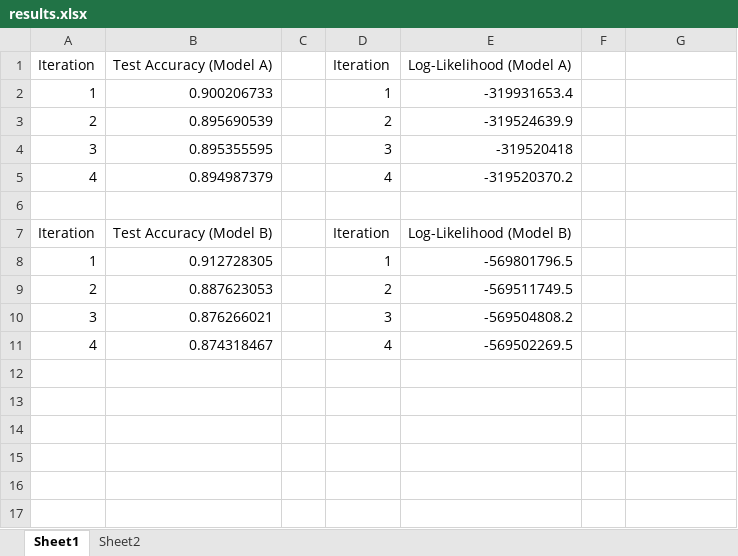
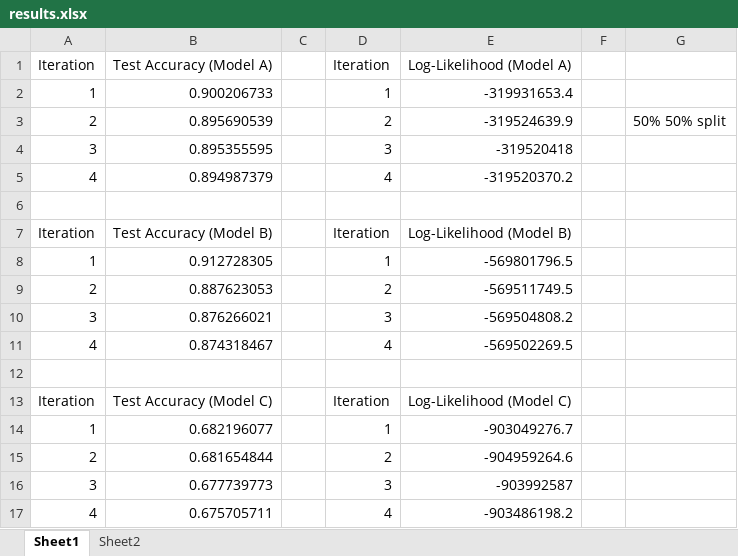
Before and after one commit to brando90/6.036_projec_3, an Excel workbook: results.xlsx, sheet Sheet1, drawn as a sheet; values as stored, in another font and other column widths than the file's, no borders; charts and pictures not drawn; the diff names each change by its address in the sheet, - before the commit and + after, or states it on an @@ line.

```diff
--- a/results.xlsx (sheet Sheet1)
+++ b/results.xlsx (sheet Sheet1)
-G3: (empty)
+G3: 50% 50% split
+row 12: (empty)
+row 13: Iteration | Test Accuracy (Model C) |  | Iteration | Log-Likelihood (Model C)
+row 14: 1 | 0.682196077 |  | 1 | -903049276.7
+row 15: 2 | 0.681654844 |  | 2 | -904959264.6
+row 16: 3 | 0.677739773 |  | 3 | -903992587
+row 17: 4 | 0.675705711 |  | 4 | -903486198.2
```
Also changed, not shown: sheet Sheet2, charts or pictures, 1 other file.
